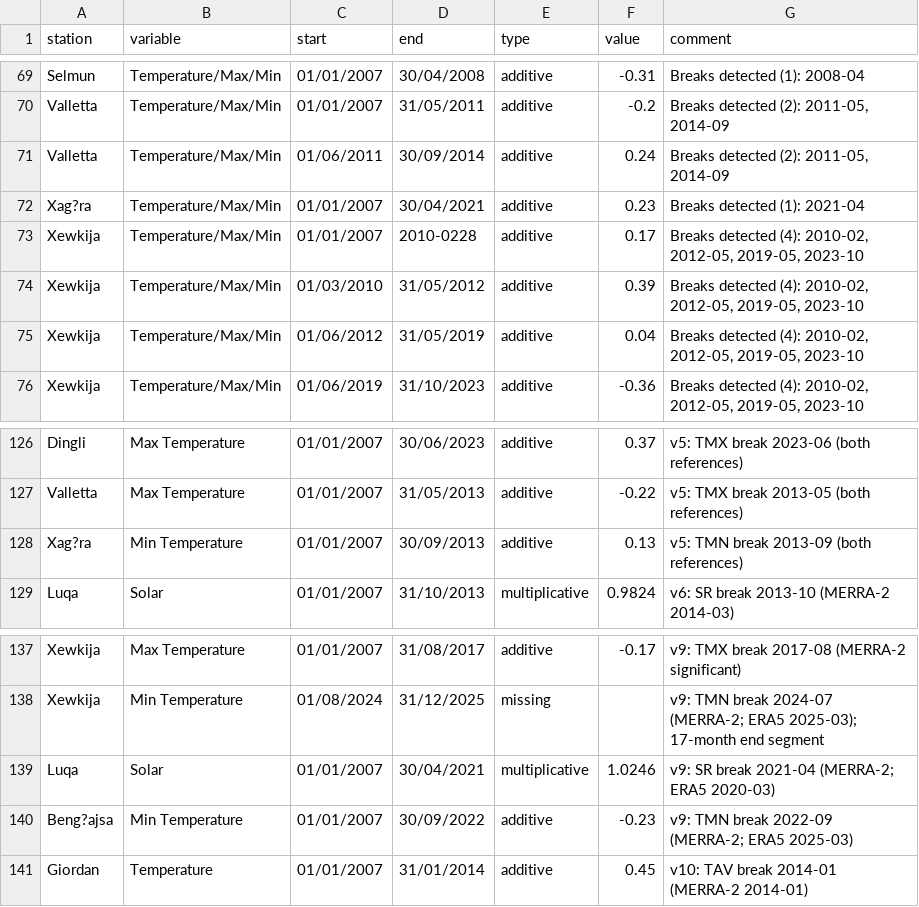
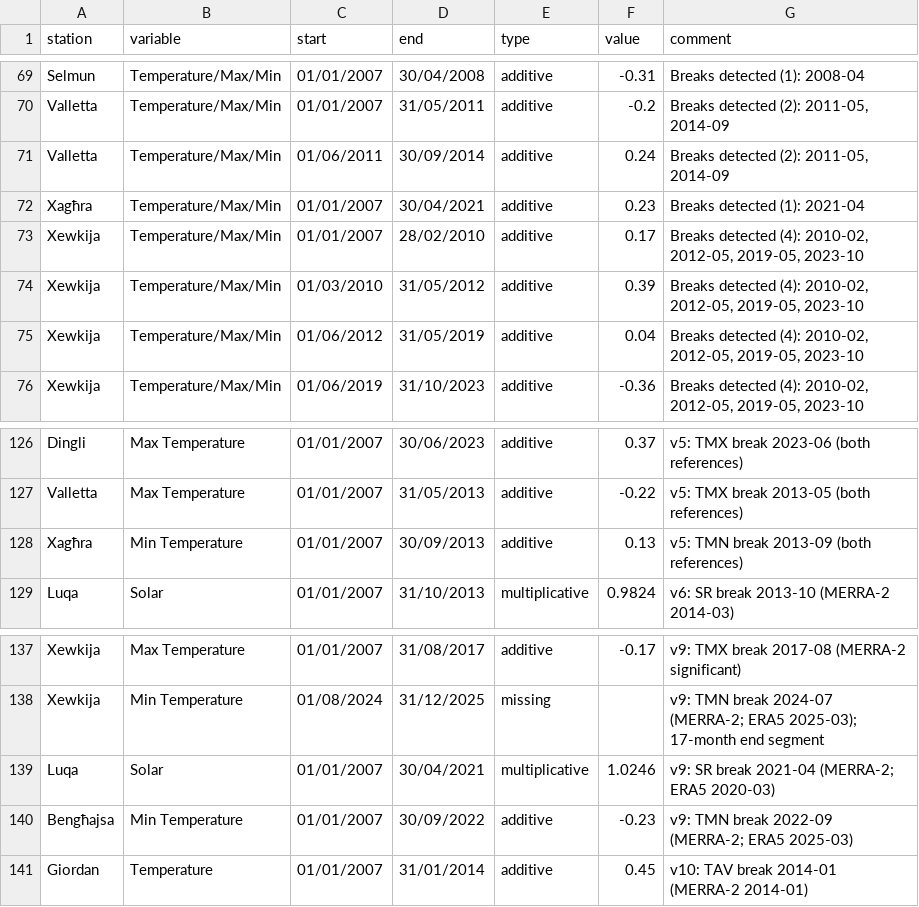
Before and after one commit to ciarloj/Climatology-of-the-Maltese-Islands, a CSV file: 2.2_Homogenization/change_logs/Changes_summary.csv, drawn as a sheet; only a part is shown, gaps mark what is left out; the diff covers the shown part only.

```diff
--- a/2.2_Homogenization/change_logs/Changes_summary.csv
+++ b/2.2_Homogenization/change_logs/Changes_summary.csv
@@ -71,4 +71,4 @@ Valletta,Temperature/Max/Min,01/01/2007,31/05/2011,additive,-0.2,"Breaks detecte
 Valletta,Temperature/Max/Min,01/06/2011,30/09/2014,additive,0.24,"Breaks detected (2): 2011-05, 2014-09"
-Xag?ra,Temperature/Max/Min,01/01/2007,30/04/2021,additive,0.23,Breaks detected (1): 2021-04
-Xewkija,Temperature/Max/Min,01/01/2007,2010-0228,additive,0.17,"Breaks detected (4): 2010-02, 2012-05, 2019-05, 2023-10"
+Xagħra,Temperature/Max/Min,01/01/2007,30/04/2021,additive,0.23,Breaks detected (1): 2021-04
+Xewkija,Temperature/Max/Min,01/01/2007,28/02/2010,additive,0.17,"Breaks detected (4): 2010-02, 2012-05, 2019-05, 2023-10"
 Xewkija,Temperature/Max/Min,01/03/2010,31/05/2012,additive,0.39,"Breaks detected (4): 2010-02, 2012-05, 2019-05, 2023-10"
@@ -127,3 +127,3 @@ Dingli,Max Temperature,01/01/2007,30/06/2023,additive,0.37,v5: TMX break 2023-06
 Valletta,Max Temperature,01/01/2007,31/05/2013,additive,-0.22,v5: TMX break 2013-05 (both references)
-Xag?ra,Min Temperature,01/01/2007,30/09/2013,additive,0.13,v5: TMN break 2013-09 (both references)
+Xagħra,Min Temperature,01/01/2007,30/09/2013,additive,0.13,v5: TMN break 2013-09 (both references)
 Luqa,Solar,01/01/2007,31/10/2013,multiplicative,0.9824,v6: SR break 2013-10 (MERRA-2 2014-03)
@@ -139,3 +139,3 @@ Xewkija,Min Temperature,01/08/2024,31/12/2025,missing,,v9: TMN break 2024-07 (ME
 Luqa,Solar,01/01/2007,30/04/2021,multiplicative,1.0246,v9: SR break 2021-04 (MERRA-2; ERA5 2020-03)
-Beng?ajsa,Min Temperature,01/01/2007,30/09/2022,additive,-0.23,v9: TMN break 2022-09 (MERRA-2; ERA5 2025-03)
+Bengħajsa,Min Temperature,01/01/2007,30/09/2022,additive,-0.23,v9: TMN break 2022-09 (MERRA-2; ERA5 2025-03)
 Giordan,Temperature,01/01/2007,31/01/2014,additive,0.45,v10: TAV break 2014-01 (MERRA-2 2014-01)
```
Also changed, not shown: 26 edited cells elsewhere in this file, 8 other files.
